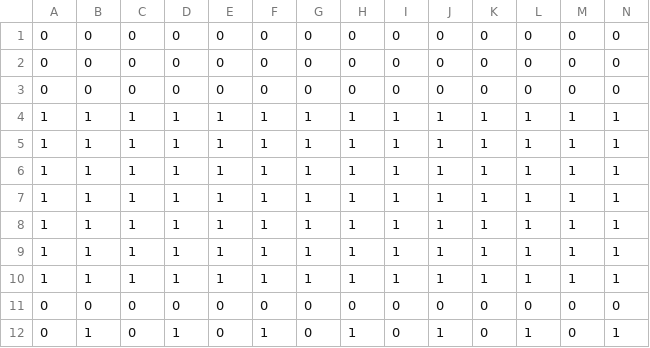
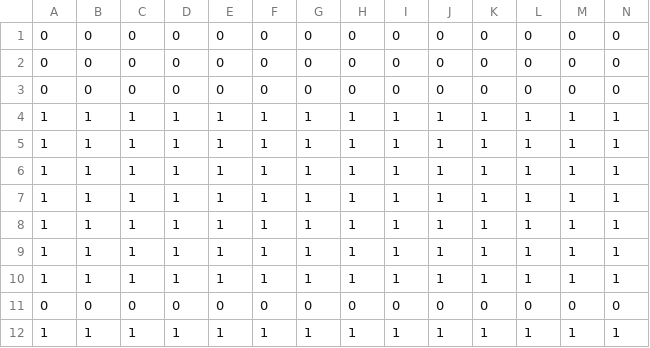
Before and after one commit to PhilC66/ESP32_Tunnel, a CSV file: data/filecal.csv, drawn as a sheet; only a part is shown; removed rows and columns are numbered as before the commit, all else as after; rows hold the shown columns only; the diff names each change by its address in the sheet, - before the commit and + after, or states it on an @@ line.

```diff
--- a/data/filecal.csv
+++ b/data/filecal.csv
-row 12: 0 | 1 | 0 | 1 | 0 | 1 | 0 | 1 | 0 | 1 | 0 | 1 | 0 | 1
+row 12: 1 | 1 | 1 | 1 | 1 | 1 | 1 | 1 | 1 | 1 | 1 | 1 | 1 | 1
```
Also changed, not shown: 2 other files.
